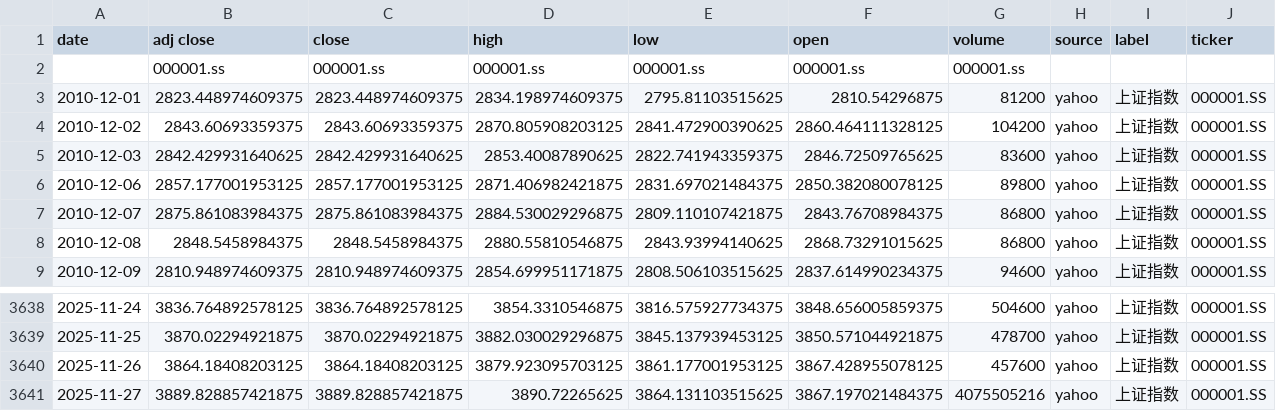
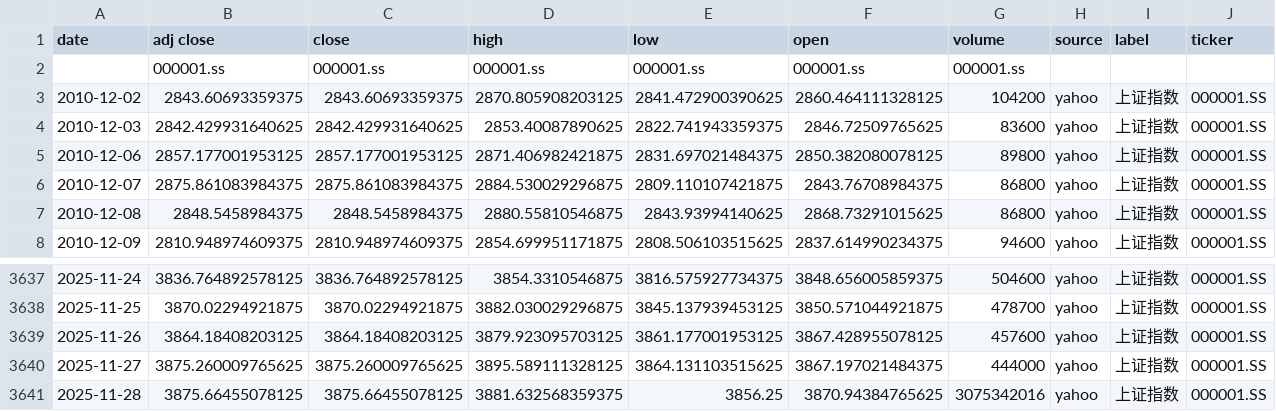
Before and after one commit to zid036116-ship-it/-10.16, a CSV file: docs/indices/上证指数.csv, drawn as a sheet; only a part is shown, gaps mark what is left out.

```diff
--- a/docs/indices/上证指数.csv
+++ b/docs/indices/上证指数.csv
@@ -2,3 +2,2 @@
 ,000001.ss,000001.ss,000001.ss,000001.ss,000001.ss,000001.ss,,,
-2010-12-01,2823.448974609375,2823.448974609375,2834.198974609375,2795.81103515625,2810.54296875,81200,yahoo,上证指数,000001.SS
 2010-12-02,2843.60693359375,2843.60693359375,2870.805908203125,2841.472900390625,2860.464111328125,104200,yahoo,上证指数,000001.SS
@@ -3640,2 +3639,3 @@
 2025-11-26,3864.18408203125,3864.18408203125,3879.923095703125,3861.177001953125,3867.428955078125,457600,yahoo,上证指数,000001.SS
-2025-11-27,3889.828857421875,3889.828857421875,3890.72265625,3864.131103515625,3867.197021484375,4075505216,yahoo,上证指数,000001.SS
+2025-11-27,3875.260009765625,3875.260009765625,3895.589111328125,3864.131103515625,3867.197021484375,444000,yahoo,上证指数,000001.SS
+2025-11-28,3875.66455078125,3875.66455078125,3881.632568359375,3856.25,3870.94384765625,3075342016,yahoo,上证指数,000001.SS
```
Also changed, not shown: docs/indices/创业板指.csv, docs/indices/沪深300.csv, 2 other files.
